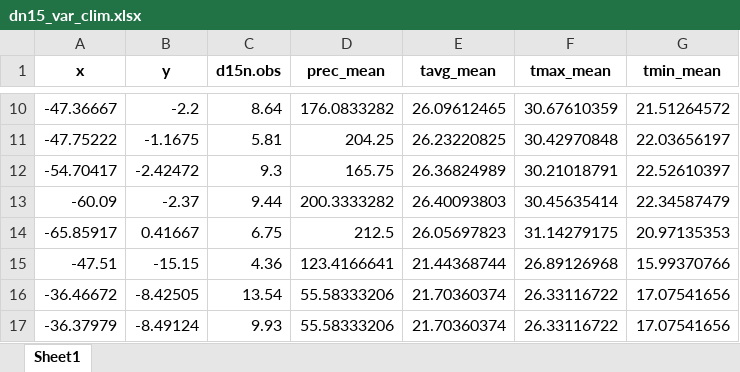
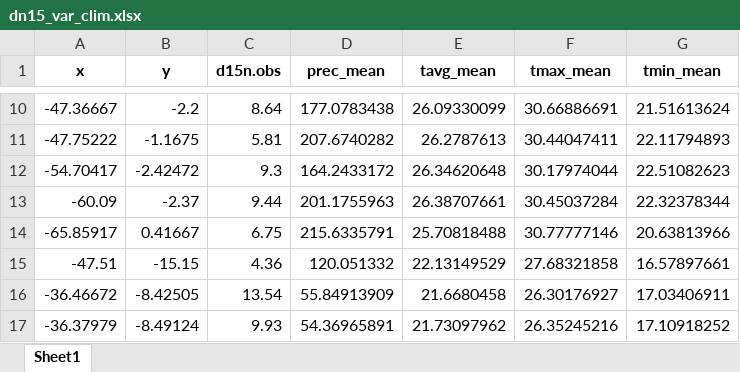
Before and after one commit to deoclecioamorim/Rbras_2025, an Excel workbook: dados/dn15_var_clim.xlsx, sheet Sheet1, drawn as a sheet; only a part is shown, gaps mark what is left out; values as stored, in another font and other column widths than the file's, no borders; the diff covers the shown part only; the diff names each change by its address in the sheet, - before the commit and + after, or states it on an @@ line.

```diff
--- a/dados/dn15_var_clim.xlsx (sheet Sheet1)
+++ b/dados/dn15_var_clim.xlsx (sheet Sheet1)
-D10 (prec_mean): 176.0833282
+D10 (prec_mean): 177.0783438
-E10 (tavg_mean): 26.09612465
+E10 (tavg_mean): 26.09330099
-F10 (tmax_mean): 30.67610359
+F10 (tmax_mean): 30.66886691
-G10 (tmin_mean): 21.51264572
+G10 (tmin_mean): 21.51613624
-D11 (prec_mean): 204.25
+D11 (prec_mean): 207.6740282
-E11 (tavg_mean): 26.23220825
+E11 (tavg_mean): 26.2787613
-F11 (tmax_mean): 30.42970848
+F11 (tmax_mean): 30.44047411
-G11 (tmin_mean): 22.03656197
+G11 (tmin_mean): 22.11794893
-D12 (prec_mean): 165.75
+D12 (prec_mean): 164.2433172
-E12 (tavg_mean): 26.36824989
+E12 (tavg_mean): 26.34620648
-F12 (tmax_mean): 30.21018791
+F12 (tmax_mean): 30.17974044
-G12 (tmin_mean): 22.52610397
+G12 (tmin_mean): 22.51082623
-D13 (prec_mean): 200.3333282
+D13 (prec_mean): 201.1755963
-E13 (tavg_mean): 26.40093803
+E13 (tavg_mean): 26.38707661
-F13 (tmax_mean): 30.45635414
+F13 (tmax_mean): 30.45037284
-G13 (tmin_mean): 22.34587479
+G13 (tmin_mean): 22.32378344
-D14 (prec_mean): 212.5
+D14 (prec_mean): 215.6335791
-E14 (tavg_mean): 26.05697823
+E14 (tavg_mean): 25.70818488
-F14 (tmax_mean): 31.14279175
+F14 (tmax_mean): 30.77777146
-G14 (tmin_mean): 20.97135353
+G14 (tmin_mean): 20.63813966
-D15 (prec_mean): 123.4166641
+D15 (prec_mean): 120.051332
-E15 (tavg_mean): 21.44368744
+E15 (tavg_mean): 22.13149529
-F15 (tmax_mean): 26.89126968
+F15 (tmax_mean): 27.68321858
-G15 (tmin_mean): 15.99370766
+G15 (tmin_mean): 16.57897661
-D16 (prec_mean): 55.58333206
+D16 (prec_mean): 55.84913909
-E16 (tavg_mean): 21.70360374
+E16 (tavg_mean): 21.6680458
-F16 (tmax_mean): 26.33116722
+F16 (tmax_mean): 26.30176927
-G16 (tmin_mean): 17.07541656
+G16 (tmin_mean): 17.03406911
-D17 (prec_mean): 55.58333206
+D17 (prec_mean): 54.36965891
-E17 (tavg_mean): 21.70360374
+E17 (tavg_mean): 21.73097962
-F17 (tmax_mean): 26.33116722
+F17 (tmax_mean): 26.35245216
-G17 (tmin_mean): 17.07541656
+G17 (tmin_mean): 17.10918252
```
Also changed, not shown: 1076 edited cells elsewhere in this sheet, 26 other files.
